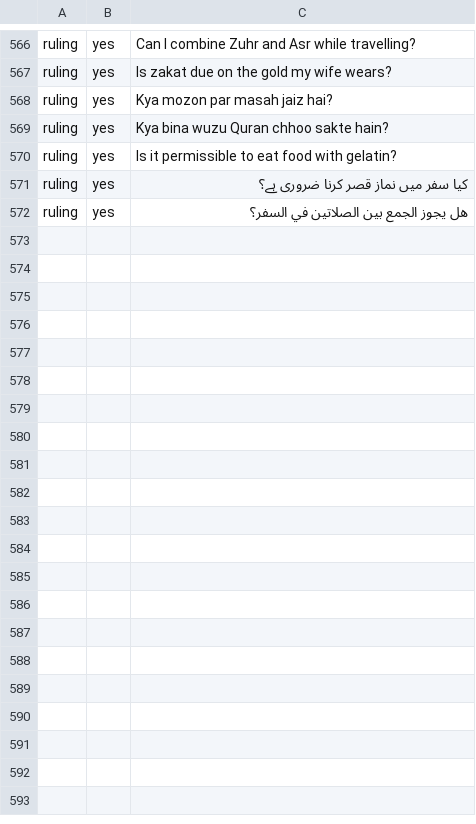
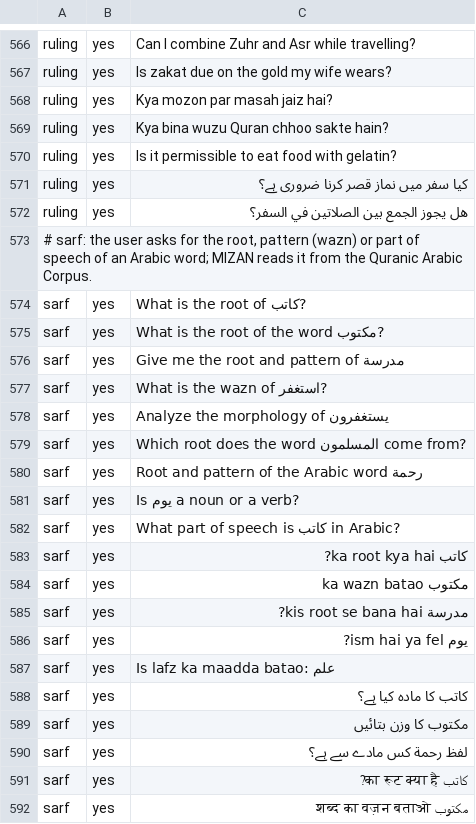
Before and after one commit to CodeWithJuber/mizan, a TSV file: backend/tadbir/data/qasd/facets.tsv, drawn as a sheet; only a part is shown, gaps mark what is left out; the diff covers the shown part only.

```diff
--- a/backend/tadbir/data/qasd/facets.tsv
+++ b/backend/tadbir/data/qasd/facets.tsv
@@ -572 +572,21 @@ ruling	yes	کیا سفر میں نماز قصر کرنا ضروری ہے؟
 ruling	yes	هل يجوز الجمع بين الصلاتين في السفر؟
+# sarf: the user asks for the root, pattern (wazn) or part of speech of an Arabic word; MIZAN reads it from the Quranic Arabic Corpus.
+sarf	yes	What is the root of كاتب?
+sarf	yes	What is the root of the word مكتوب?
+sarf	yes	Give me the root and pattern of مدرسة
+sarf	yes	What is the wazn of استغفر?
+sarf	yes	Analyze the morphology of يستغفرون
+sarf	yes	Which root does the word المسلمون come from?
+sarf	yes	Root and pattern of the Arabic word رحمة
+sarf	yes	Is يوم a noun or a verb?
+sarf	yes	What part of speech is كاتب in Arabic?
+sarf	yes	كاتب ka root kya hai?
+sarf	yes	مكتوب ka wazn batao
+sarf	yes	مدرسة kis root se bana hai?
+sarf	yes	يوم ism hai ya fel?
+sarf	yes	Is lafz ka maadda batao: علم
+sarf	yes	كاتب کا مادہ کیا ہے؟
+sarf	yes	مكتوب کا وزن بتائیں
+sarf	yes	لفظ رحمة کس مادے سے ہے؟
+sarf	yes	كاتب का रूट क्या है?
+sarf	yes	مكتوب शब्द का वज़न बताओ
```
Also changed, not shown: 25 added rows elsewhere in this file, 10 other files.
